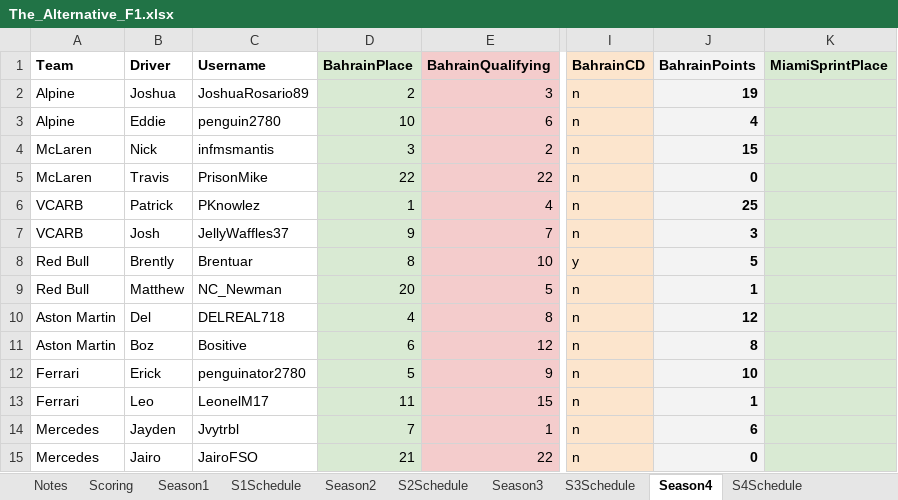
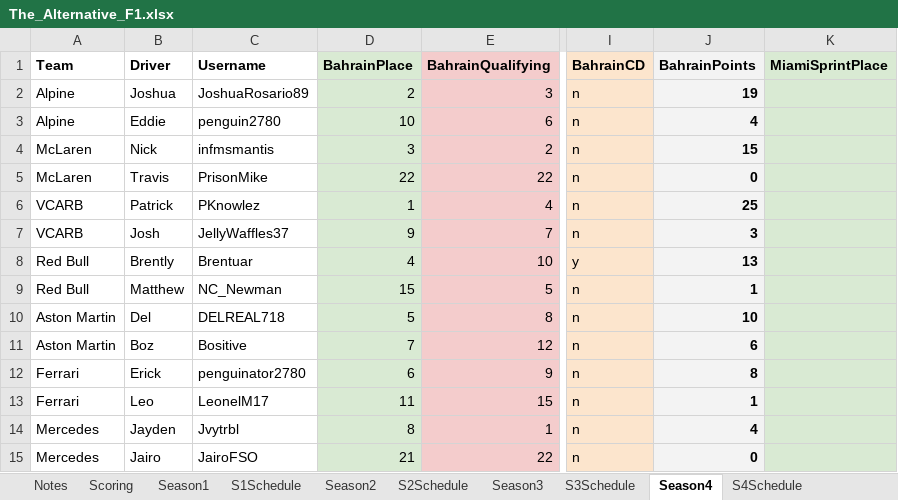
Before and after one commit to PKnowlez/F1Season4, an Excel workbook: The_Alternative_F1.xlsx, sheet Season4, drawn as a sheet; only a part is shown, gaps mark what is left out; values as stored, in another font and other column widths than the file's, no borders; charts and pictures not drawn; the diff names each change by its address in the sheet, - before the commit and + after, or states it on an @@ line.

Commit message:
bahrain points update

```diff
--- a/The_Alternative_F1.xlsx (sheet Season4)
+++ b/The_Alternative_F1.xlsx (sheet Season4)
-D8 (BahrainPlace): 8
+D8 (BahrainPlace): 4
-J8 (BahrainPoints): 5
+J8 (BahrainPoints): 13
-D9 (BahrainPlace): 20
+D9 (BahrainPlace): 15
-D10 (BahrainPlace): 4
+D10 (BahrainPlace): 5
-J10 (BahrainPoints): 12
+J10 (BahrainPoints): 10
-D11 (BahrainPlace): 6
+D11 (BahrainPlace): 7
-J11 (BahrainPoints): 8
+J11 (BahrainPoints): 6
-D12 (BahrainPlace): 5
+D12 (BahrainPlace): 6
-J12 (BahrainPoints): 10
+J12 (BahrainPoints): 8
-D14 (BahrainPlace): 7
+D14 (BahrainPlace): 8
-J14 (BahrainPoints): 6
+J14 (BahrainPoints): 4
```
Also changed, not shown: sheet S4Schedule.
